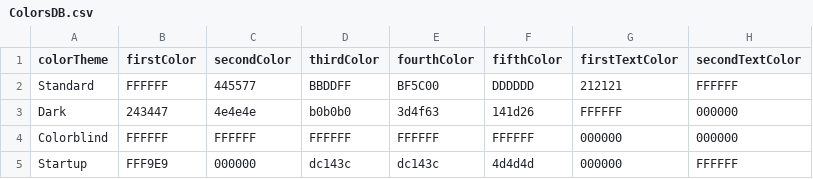
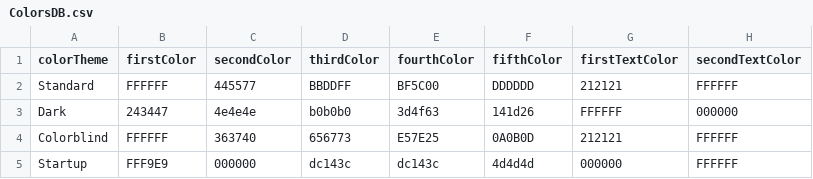
Before and after one commit to lokesh234/SoftwareEngineeringFinalProject, a CSV file: src/main/resources/csv_files/ColorsDB.csv, drawn as a sheet.

Commit message:
colorblind mode

```diff
--- a/src/main/resources/csv_files/ColorsDB.csv
+++ b/src/main/resources/csv_files/ColorsDB.csv
@@ -3,3 +3,3 @@ Standard,FFFFFF,445577,BBDDFF,BF5C00,DDDDDD,212121,FFFFFF
 Dark,243447,4e4e4e,b0b0b0,3d4f63,141d26,FFFFFF,000000
-Colorblind,FFFFFF,FFFFFF,FFFFFF,FFFFFF,FFFFFF,000000,000000
+Colorblind,FFFFFF,363740,656773,E57E25,0A0B0D,212121,FFFFFF
 Startup,FFF9E9,000000,dc143c,dc143c,4d4d4d,000000,FFFFFF
```
